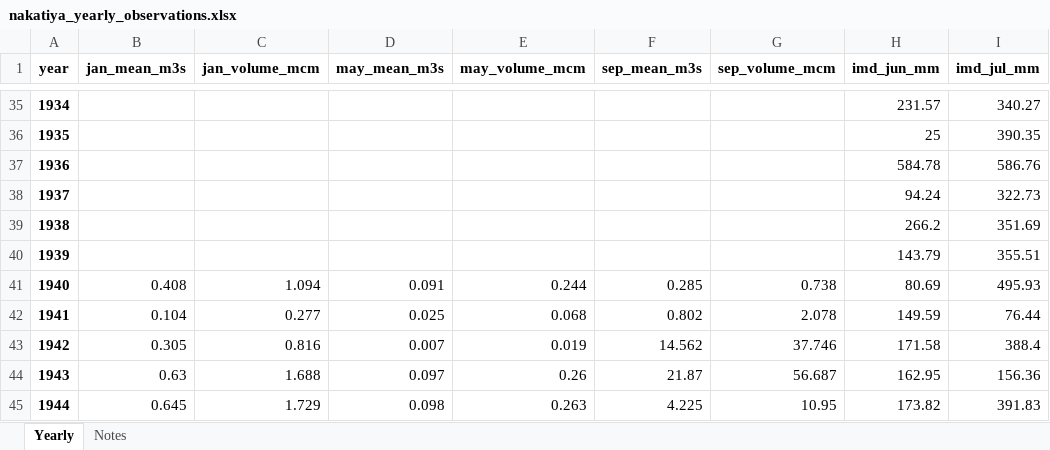
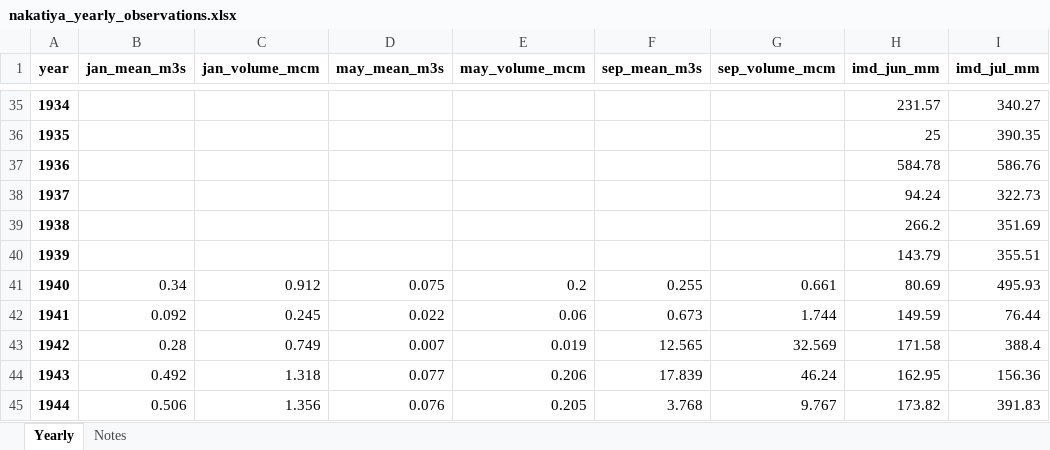
Before and after one commit to nirmitktripathii/khetos-river-agri-intelligence, an Excel workbook: data/nakatiya_yearly_observations.xlsx, sheet Yearly, drawn as a sheet; only a part is shown, gaps mark what is left out; values as stored, in another font and other column widths than the file's, no borders; the diff covers the shown part only; the diff names each change by its address in the sheet, - before the commit and + after, or states it on an @@ line.

Commit message:
Move the yearly flow point to Khajuriya ghat by the Pilibhit bypass
The ghat is at 28.3621 N, 79.4754 E, river km 29.4, not at Saidpur
Khajuria 4.6 km downstream. Its GEOGLOWS segment is 441105311
(km 27-29; contributing area about 148 km2, estimated), and MERIT-Hydro
puts 200 km2 of watershed above it. Flows, the yearly table, the
flow-history workbook, the watershed outline and the docs follow.

```diff
--- a/data/nakatiya_yearly_observations.xlsx (sheet Yearly)
+++ b/data/nakatiya_yearly_observations.xlsx (sheet Yearly)
-B41 (jan_mean_m3s): 0.408
+B41 (jan_mean_m3s): 0.34
-C41 (jan_volume_mcm): 1.094
+C41 (jan_volume_mcm): 0.912
-D41 (may_mean_m3s): 0.091
+D41 (may_mean_m3s): 0.075
-E41 (may_volume_mcm): 0.244
+E41 (may_volume_mcm): 0.2
-F41 (sep_mean_m3s): 0.285
+F41 (sep_mean_m3s): 0.255
-G41 (sep_volume_mcm): 0.738
+G41 (sep_volume_mcm): 0.661
-B42 (jan_mean_m3s): 0.104
+B42 (jan_mean_m3s): 0.092
-C42 (jan_volume_mcm): 0.277
+C42 (jan_volume_mcm): 0.245
-D42 (may_mean_m3s): 0.025
+D42 (may_mean_m3s): 0.022
-E42 (may_volume_mcm): 0.068
+E42 (may_volume_mcm): 0.06
-F42 (sep_mean_m3s): 0.802
+F42 (sep_mean_m3s): 0.673
-G42 (sep_volume_mcm): 2.078
+G42 (sep_volume_mcm): 1.744
-B43 (jan_mean_m3s): 0.305
+B43 (jan_mean_m3s): 0.28
-C43 (jan_volume_mcm): 0.816
+C43 (jan_volume_mcm): 0.749
-F43 (sep_mean_m3s): 14.562
+F43 (sep_mean_m3s): 12.565
-G43 (sep_volume_mcm): 37.746
+G43 (sep_volume_mcm): 32.569
-B44 (jan_mean_m3s): 0.63
+B44 (jan_mean_m3s): 0.492
-C44 (jan_volume_mcm): 1.688
+C44 (jan_volume_mcm): 1.318
-D44 (may_mean_m3s): 0.097
+D44 (may_mean_m3s): 0.077
-E44 (may_volume_mcm): 0.26
+E44 (may_volume_mcm): 0.206
-F44 (sep_mean_m3s): 21.87
+F44 (sep_mean_m3s): 17.839
-G44 (sep_volume_mcm): 56.687
+G44 (sep_volume_mcm): 46.24
-B45 (jan_mean_m3s): 0.645
+B45 (jan_mean_m3s): 0.506
-C45 (jan_volume_mcm): 1.729
+C45 (jan_volume_mcm): 1.356
-D45 (may_mean_m3s): 0.098
+D45 (may_mean_m3s): 0.076
-E45 (may_volume_mcm): 0.263
+E45 (may_volume_mcm): 0.205
-F45 (sep_mean_m3s): 4.225
+F45 (sep_mean_m3s): 3.768
-G45 (sep_volume_mcm): 10.95
+G45 (sep_volume_mcm): 9.767
```
Also changed, not shown: 491 edited cells elsewhere in this sheet, sheet Notes, 30 other files.
